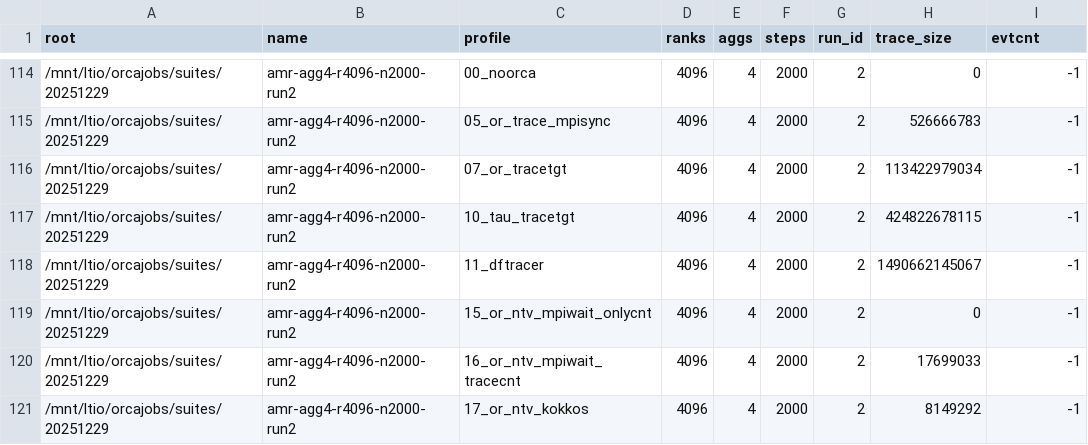
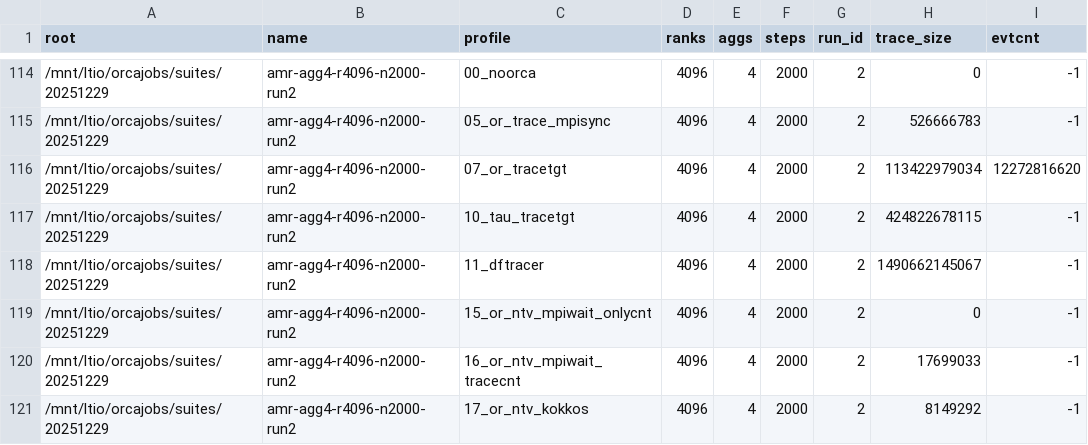
Before and after one commit to anku94/orca-utils, a CSV file: orca-scripts/tau-analysis/data/tracesizes/20251229.csv, drawn as a sheet; only a part is shown, gaps mark what is left out; the diff covers the shown part only.

```diff
--- a/orca-scripts/tau-analysis/data/tracesizes/20251229.csv
+++ b/orca-scripts/tau-analysis/data/tracesizes/20251229.csv
@@ -115,3 +115,3 @@ root,name,profile,ranks,aggs,steps,run_id,trace_size,evtcnt
 /mnt/ltio/orcajobs/suites/20251229,amr-agg4-r4096-n2000-run2,05_or_trace_mpisync,4096,4,2000,2,526666783,-1
-/mnt/ltio/orcajobs/suites/20251229,amr-agg4-r4096-n2000-run2,07_or_tracetgt,4096,4,2000,2,113422979034,-1
+/mnt/ltio/orcajobs/suites/20251229,amr-agg4-r4096-n2000-run2,07_or_tracetgt,4096,4,2000,2,113422979034,12272816620
 /mnt/ltio/orcajobs/suites/20251229,amr-agg4-r4096-n2000-run2,10_tau_tracetgt,4096,4,2000,2,424822678115,-1
```
Also changed, not shown: 5 edited cells elsewhere in this file, orca-scripts/tau-analysis/data/tracesizes/20260106.csv, 2 other files.
